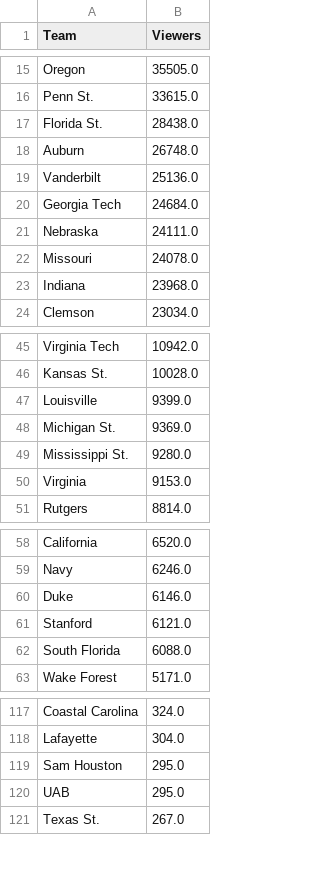
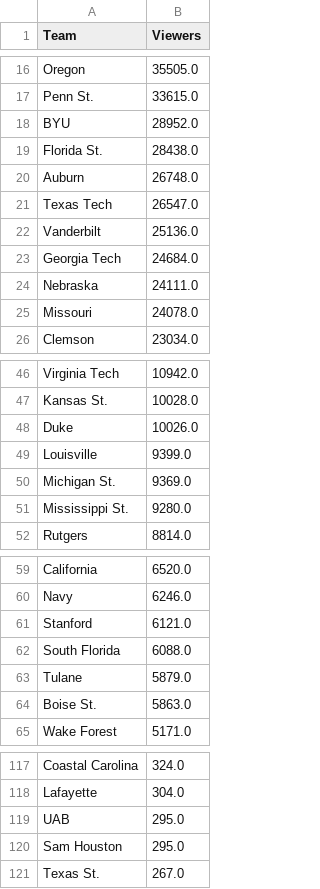
Before and after one commit to whender/Henderson-Viewership-Backend, a CSV file: team_totals_2025.csv, drawn as a sheet; only a part is shown, gaps mark what is left out; the diff covers the shown part only.

```diff
--- a/team_totals_2025.csv
+++ b/team_totals_2025.csv
@@ -16,4 +17,6 @@ Oregon,35505.0
 Penn St.,33615.0
+BYU,28952.0
 Florida St.,28438.0
 Auburn,26748.0
+Texas Tech,26547.0
 Vanderbilt,25136.0
@@ -22,3 +25,2 @@ Nebraska,24111.0
 Missouri,24078.0
-Indiana,23968.0
 Clemson,23034.0
@@ -46,2 +47,3 @@ Virginia Tech,10942.0
 Kansas St.,10028.0
+Duke,10026.0
 Louisville,9399.0
@@ -49,3 +51,2 @@ Michigan St.,9369.0
 Mississippi St.,9280.0
-Virginia,9153.0
 Rutgers,8814.0
@@ -59,5 +60,6 @@ California,6520.0
 Navy,6246.0
-Duke,6146.0
 Stanford,6121.0
 South Florida,6088.0
+Tulane,5879.0
+Boise St.,5863.0
 Wake Forest,5171.0
@@ -118,4 +118,4 @@ Coastal Carolina,324.0
 Lafayette,304.0
+UAB,295.0
 Sam Houston,295.0
-UAB,295.0
 Texas St.,267.0
```
Also changed, not shown: 10 added rows, 12 removed rows and 3 edited cells elsewhere in this file, brand_rankings.csv, 12 other files.
